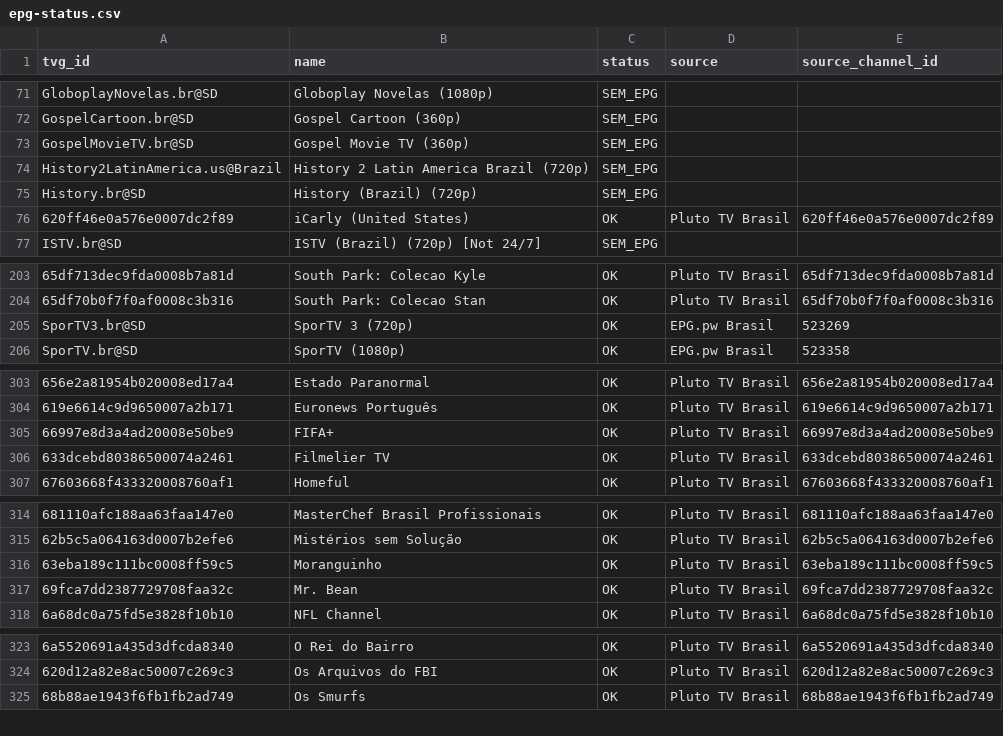
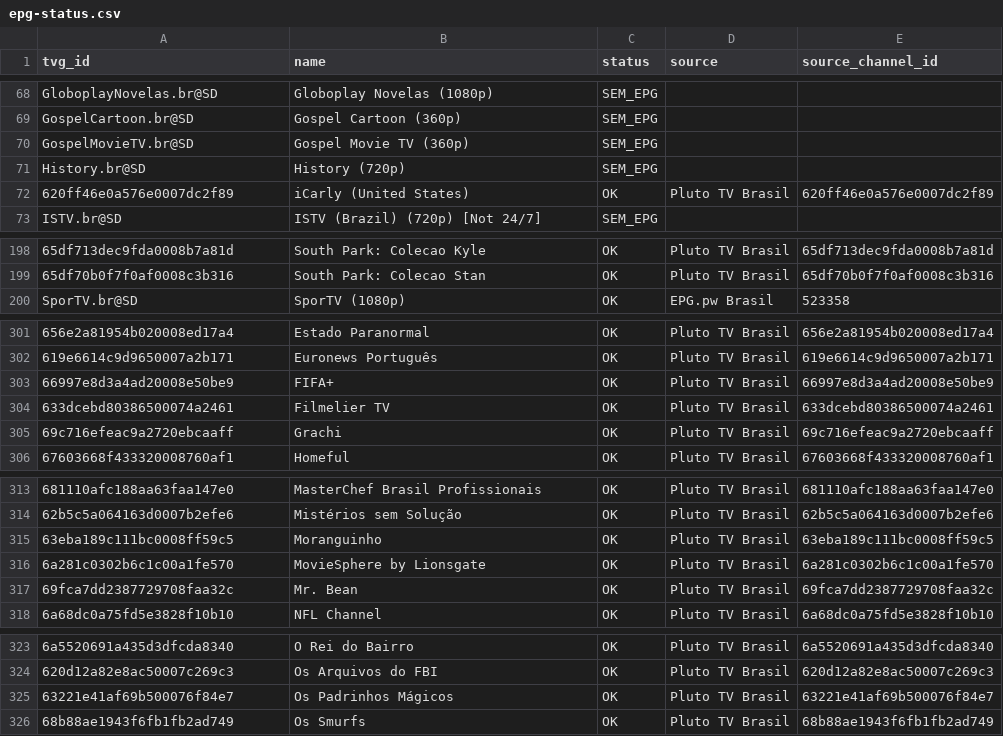
Before and after one commit to feijaum/iptv, a CSV file: epg-status.csv, drawn as a sheet; only a part is shown, gaps mark what is left out; removed rows and columns are numbered as before the commit, all else as after; the diff covers the shown part only; the diff names each change by its address in the sheet, - before the commit and + after, or states it on an @@ line.

```diff
--- a/epg-status.csv
+++ b/epg-status.csv
-row 74: History2LatinAmerica.us@Brazil | History 2 Latin America Brazil (720p) | SEM_EPG
-B71 (name): History (Brazil) (720p)
+B71 (name): History (720p)
-row 205: SporTV3.br@SD | SporTV 3 (720p) | OK | EPG.pw Brasil | 523269
+row 305: 69c716efeac9a2720ebcaaff | Grachi | OK | Pluto TV Brasil | 69c716efeac9a2720ebcaaff
+row 316: 6a281c0302b6c1c00a1fe570 | MovieSphere by Lionsgate | OK | Pluto TV Brasil | 6a281c0302b6c1c00a1fe570
+row 325: 63221e41af69b500076f84e7 | Os Padrinhos Mágicos | OK | Pluto TV Brasil | 63221e41af69b500076f84e7
```
Also changed, not shown: 7 added rows, 7 removed rows and 2 edited cells elsewhere in this file, playback-audit.csv, 3 other files.
